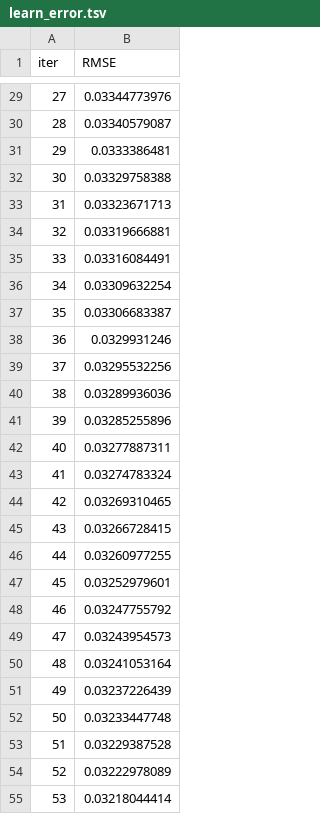
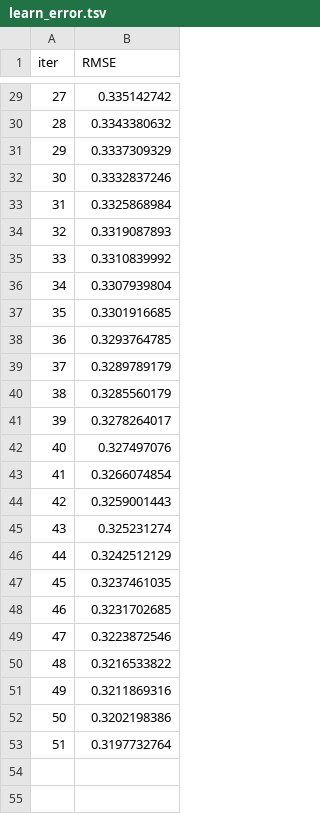
Before and after one commit to abdallahsn/QuantSystem, a TSV file: catboost_info/learn_error.tsv, drawn as a sheet; only a part is shown, gaps mark what is left out; the diff covers the shown part only.

```diff
--- a/catboost_info/learn_error.tsv
+++ b/catboost_info/learn_error.tsv
@@ -29,27 +29,25 @@ iter	RMSE
-27	0.03344773976
-28	0.03340579087
-29	0.0333386481
-30	0.03329758388
-31	0.03323671713
-32	0.03319666881
-33	0.03316084491
-34	0.03309632254
-35	0.03306683387
-36	0.0329931246
-37	0.03295532256
-38	0.03289936036
-39	0.03285255896
-40	0.03277887311
-41	0.03274783324
-42	0.03269310465
-43	0.03266728415
-44	0.03260977255
-45	0.03252979601
-46	0.03247755792
-47	0.03243954573
-48	0.03241053164
-49	0.03237226439
-50	0.03233447748
-51	0.03229387528
-52	0.03222978089
-53	0.03218044414
+27	0.335142742
+28	0.3343380632
+29	0.3337309329
+30	0.3332837246
+31	0.3325868984
+32	0.3319087893
+33	0.3310839992
+34	0.3307939804
+35	0.3301916685
+36	0.3293764785
+37	0.3289789179
+38	0.3285560179
+39	0.3278264017
+40	0.327497076
+41	0.3266074854
+42	0.3259001443
+43	0.325231274
+44	0.3242512129
+45	0.3237461035
+46	0.3231702685
+47	0.3223872546
+48	0.3216533822
+49	0.3211869316
+50	0.3202198386
+51	0.3197732764
```
Also changed, not shown: 11 removed rows and 27 edited cells elsewhere in this file, catboost_info/test_error.tsv, catboost_info/time_left.tsv, 34 other files.
